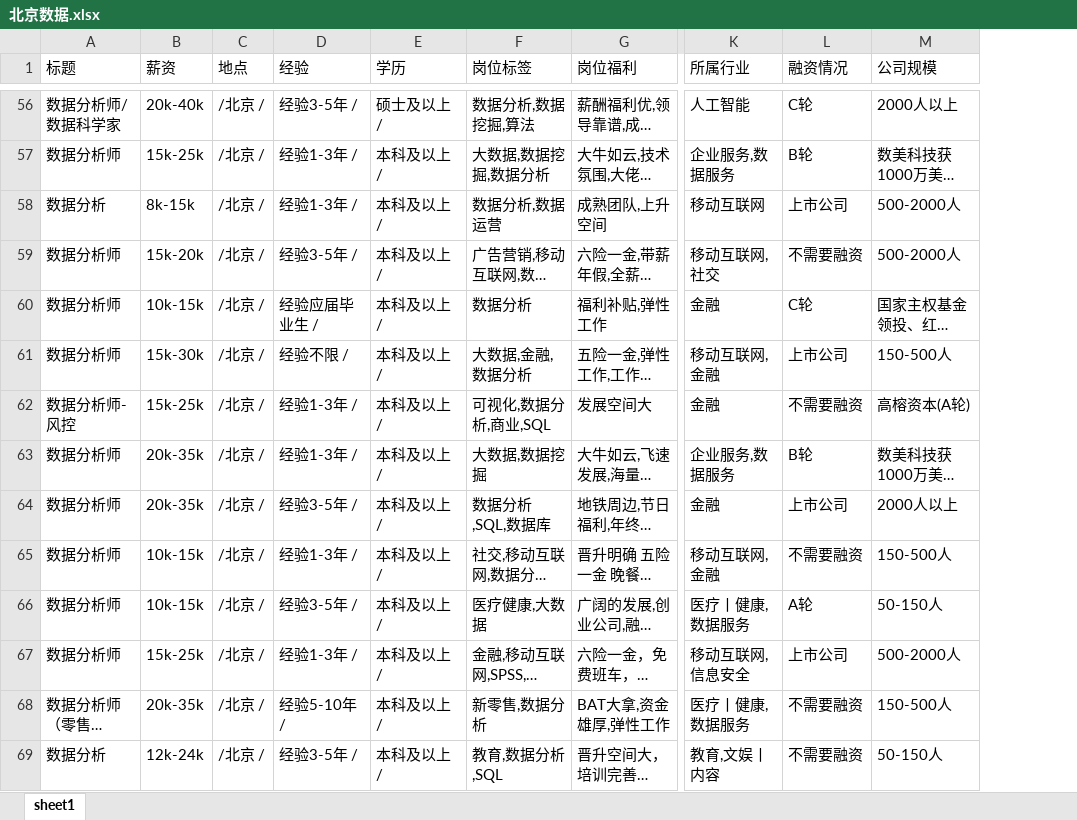
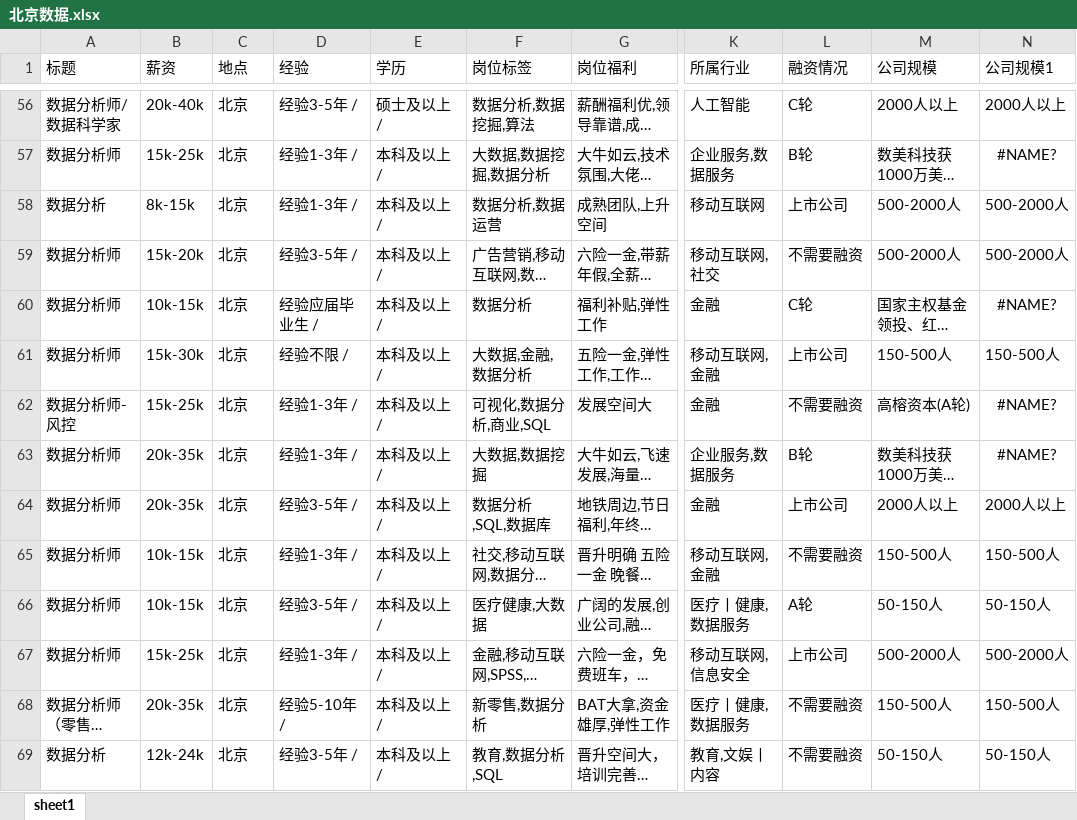
Before and after one commit to clayll/LL_PowerBI, an Excel workbook: Power BI入门数据源/项目2数据源数据/数据分析/北京数据.xlsx, sheet sheet1, drawn as a sheet; only a part is shown, gaps mark what is left out; long unchanged cells end in …; values as stored, in another font and other column widths than the file's, no borders; the diff covers the shown part only; the diff names each change by its address in the sheet, - before the commit and + after, or states it on an @@ line.

```diff
--- a/Power BI入门数据源/项目2数据源数据/数据分析/北京数据.xlsx (sheet sheet1)
+++ b/Power BI入门数据源/项目2数据源数据/数据分析/北京数据.xlsx (sheet sheet1)
+column N (公司规模1), rows 56-69: 2000人以上 | #NAME? | 500-2000人 | 500-2000人 | #NAME? | 150-500人 | #NAME? | #NAME? | 2000人以上 | 150-500人 | 50-150人 | 500-2000人 | 150-500人 | 50-150人
-C56:C69 (地点): /北京 /
+C56:C69 (地点): 北京
```
Also changed, not shown: 433 edited cells elsewhere in this sheet, Power BI入门数据源/项目2数据源数据/数据分析/上海_数据集.xlsx, Power BI入门数据源/项目2数据源数据/数据分析/广州数据器.xlsx, 8 other files.
